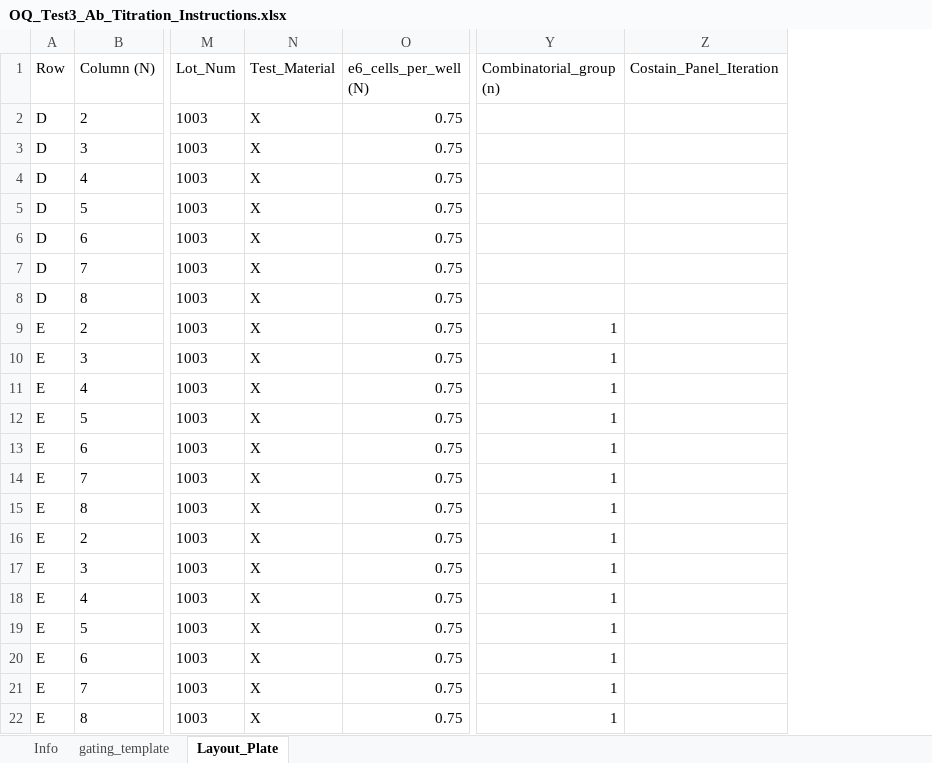
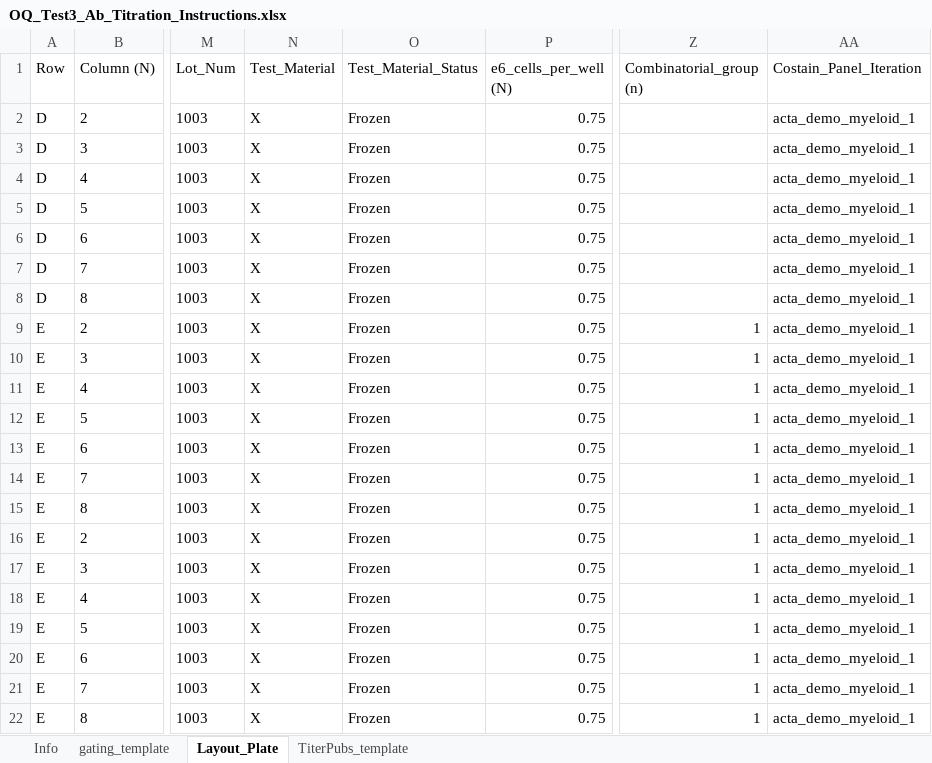
Before and after one commit to jatin199517/acta-public, an Excel workbook: inst/extdata/oq_small/OQ_Test3/OQ_Test3_Ab_Titration_Instructions.xlsx, sheet Layout_Plate, drawn as a sheet; only a part is shown, gaps mark what is left out; values as stored, in another font and other column widths than the file's, no borders; addresses are those after the commit; the diff names each change by its address in the sheet, - before the commit and + after, or states it on an @@ line.

```diff
--- a/inst/extdata/oq_small/OQ_Test3/OQ_Test3_Ab_Titration_Instructions.xlsx (sheet Layout_Plate)
+++ b/inst/extdata/oq_small/OQ_Test3/OQ_Test3_Ab_Titration_Instructions.xlsx (sheet Layout_Plate)
+sheet tab: TiterPubs_template
+column O (Test_Material_Status), rows 2-22: all Frozen
-AA2:AA22 (Costain_Panel_Iteration): (empty)
+AA2:AA22 (Costain_Panel_Iteration): acta_demo_myeloid_1
```
Also changed, not shown: sheet Info, sheet gating_template, inst/extdata/oq_small/OQ_Test1/OQ_Test1_Ab_Titration_Instructions.xlsx, inst/extdata/oq_small/OQ_Test2/OQ_Test2_Ab_Titration_Instructions.xlsx, 57 other files.
